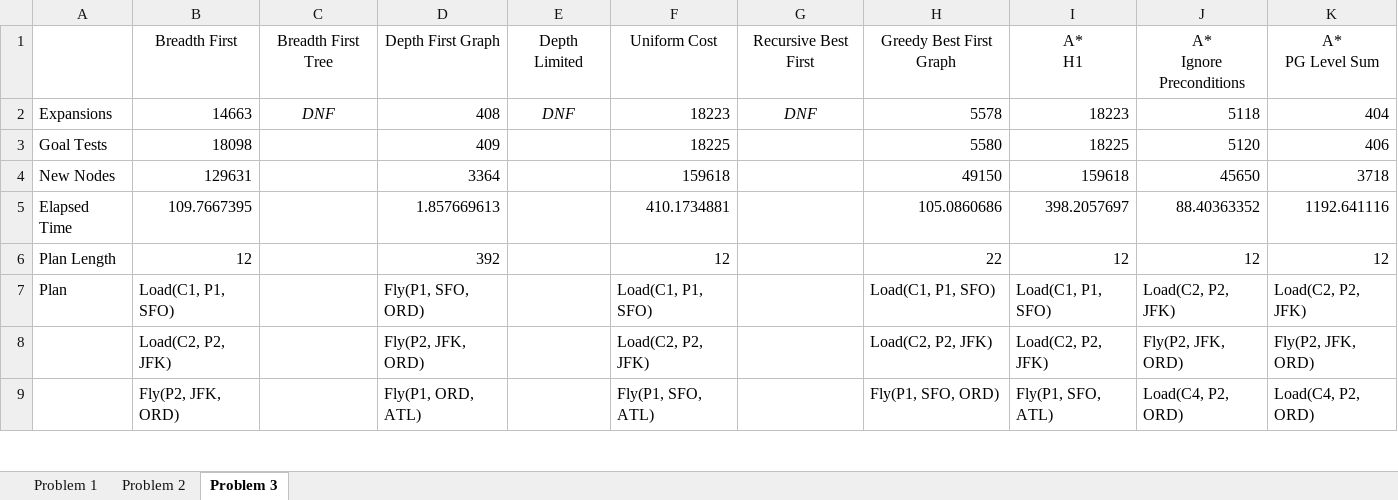
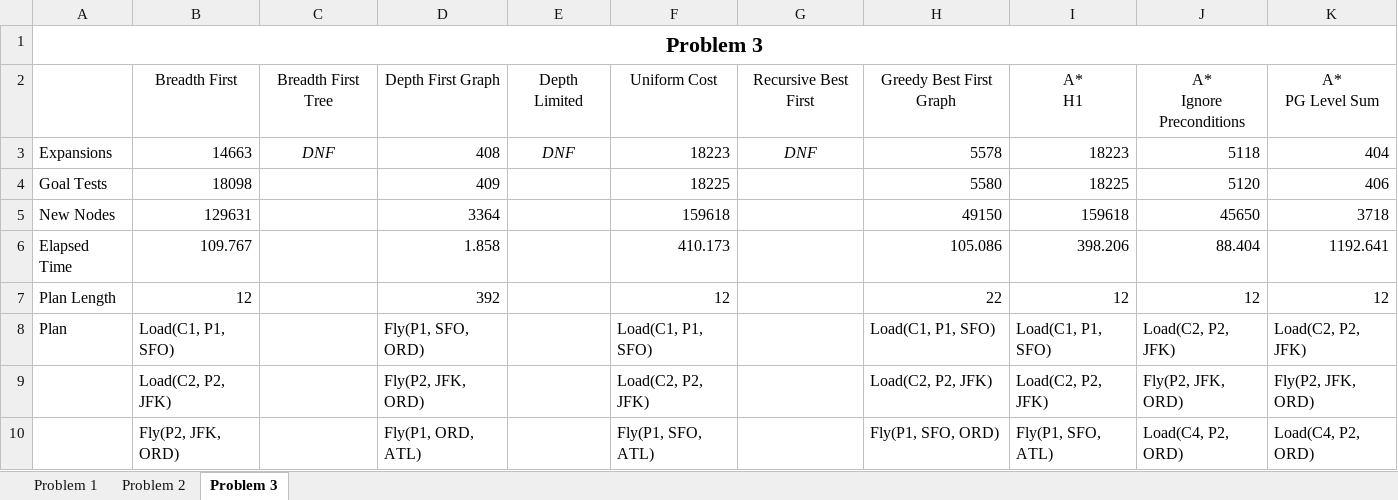
Before and after one commit to barefootlance/AIND-Planning, an Excel workbook: Results.xlsx, sheet Problem 3, drawn as a sheet; only a part is shown; values as stored, in another font and other column widths than the file's, no borders; removed rows and columns are numbered as before the commit, all else as after; the diff names each change by its address in the sheet, - before the commit and + after, or states it on an @@ line.

```diff
--- a/Results.xlsx (sheet Problem 3)
+++ b/Results.xlsx (sheet Problem 3)
+row 1: Problem 3
-row 5: Elapsed Time | 109.7667395 |  | 1.857669613 |  | 410.1734881 |  | 105.0860686 | 398.2057697 | 88.40363352 | 1192.641116
+row 6: Elapsed Time | 109.767 |  | 1.858 |  | 410.173 |  | 105.086 | 398.206 | 88.404 | 1192.641
```
Also changed, not shown: sheet Problem 1, sheet Problem 2, 3 other files.
